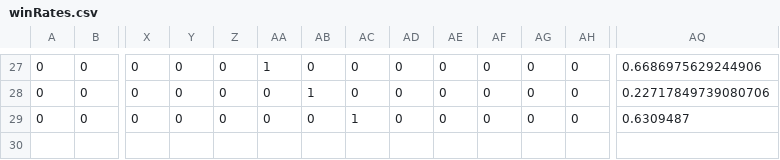
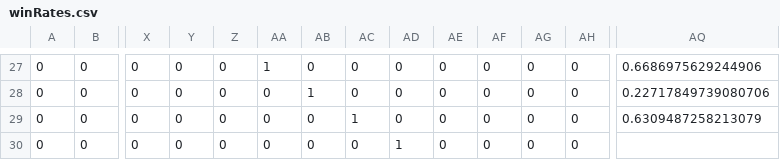
Before and after one commit to Maledetti/test-assignment-Alhoussein7, a CSV file: .csv/winRates.csv, drawn as a sheet; only a part is shown, gaps mark what is left out; rows hold the shown columns only; the diff names each change by its address in the sheet, - before the commit and + after, or states it on an @@ line.

```diff
--- a/.csv/winRates.csv
+++ b/.csv/winRates.csv
-AQ29: 0.6309487
+AQ29: 0.6309487258213079
+row 30: 0 | 0 | 0 | 0 | 0 | 0 | 0 | 0 | 1 | 0 | 0 | 0 | 0
```
